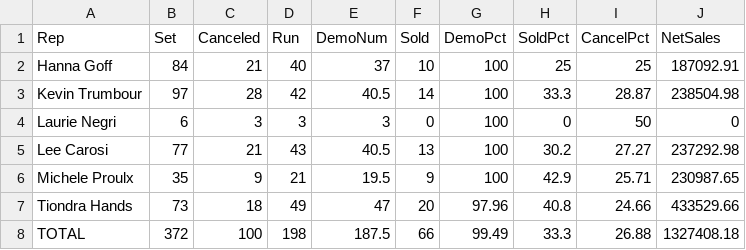
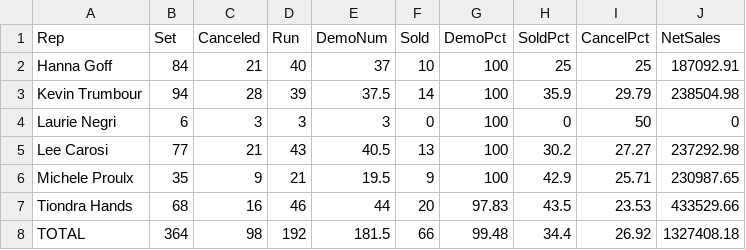
Before and after one commit to SeanSenno/rebath-call-center-dashboard, a CSV file: data/call-center-mtd.csv, drawn as a sheet.

Commit message:
Daily call center data update

```diff
--- a/data/call-center-mtd.csv
+++ b/data/call-center-mtd.csv
@@ -2,3 +2,3 @@ Rep,Set,Canceled,Run,DemoNum,Sold,DemoPct,SoldPct,CancelPct,NetSales
 Hanna Goff,84,21,40,37,10,100,25,25,187092.91
-Kevin Trumbour,97,28,42,40.5,14,100,33.3,28.87,238504.98
+Kevin Trumbour,94,28,39,37.5,14,100,35.9,29.79,238504.98
 Laurie Negri,6,3,3,3,0,100,0,50,0
@@ -6,3 +6,3 @@ Lee Carosi,77,21,43,40.5,13,100,30.2,27.27,237292.98
 Michele Proulx,35,9,21,19.5,9,100,42.9,25.71,230987.65
-Tiondra Hands,73,18,49,47,20,97.96,40.8,24.66,433529.66
-TOTAL,372,100,198,187.5,66,99.49,33.3,26.88,1327408.18
+Tiondra Hands,68,16,46,44,20,97.83,43.5,23.53,433529.66
+TOTAL,364,98,192,181.5,66,99.48,34.4,26.92,1327408.18
```
